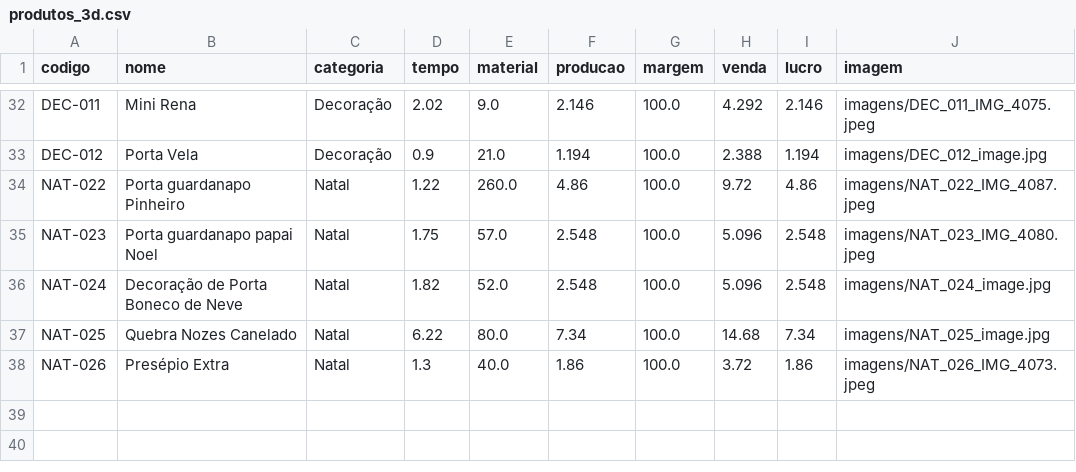
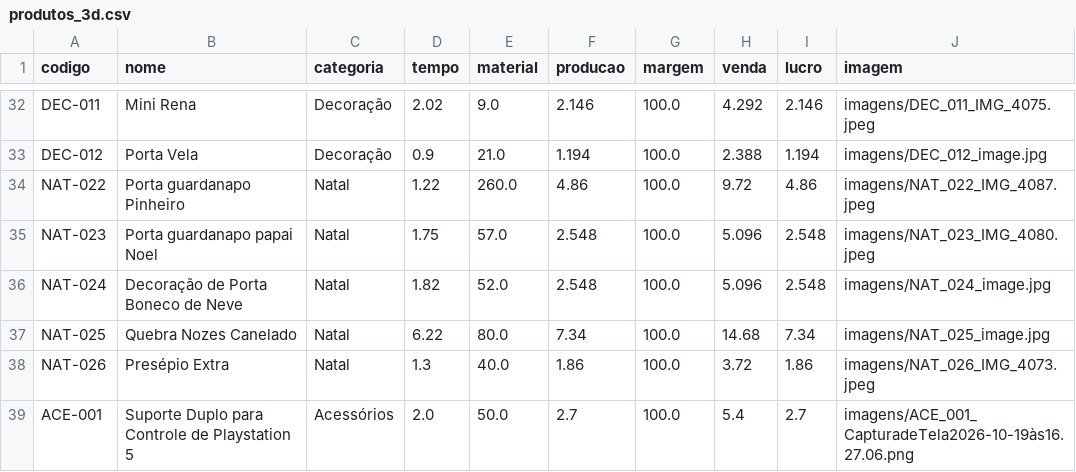
Before and after one commit to geopare/EITA, a CSV file: produtos_3d.csv, drawn as a sheet; only a part is shown, gaps mark what is left out.

Commit message:
Atualização automática do banco de produtos

```diff
--- a/produtos_3d.csv
+++ b/produtos_3d.csv
@@ -38 +38,2 @@ NAT-025,Quebra Nozes Canelado,Natal,6.22,80.0,7.34,100.0,14.68,7.34,imagens/NAT_
 NAT-026,Presépio Extra ,Natal,1.3,40.0,1.86,100.0,3.72,1.86,imagens/NAT_026_IMG_4073.jpeg
+ACE-001,Suporte Duplo para Controle de Playstation 5,Acessórios,2.0,50.0,2.7,100.0,5.4,2.7,imagens/ACE_001_CapturadeTela2026-10-19às16.27.06.png
```
